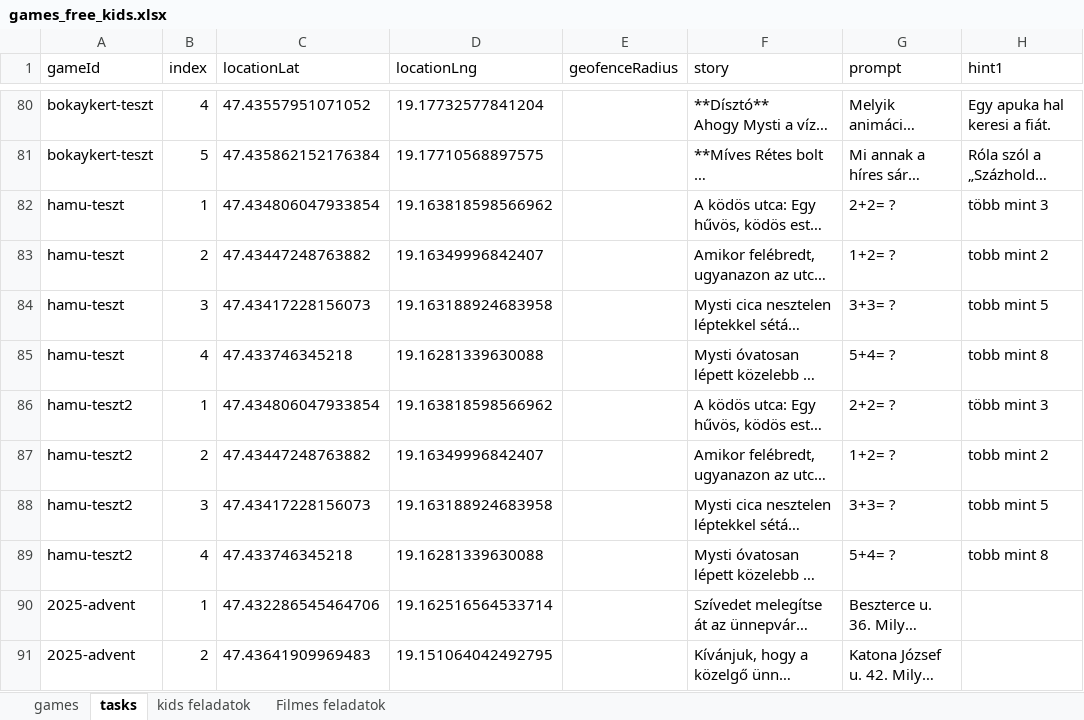
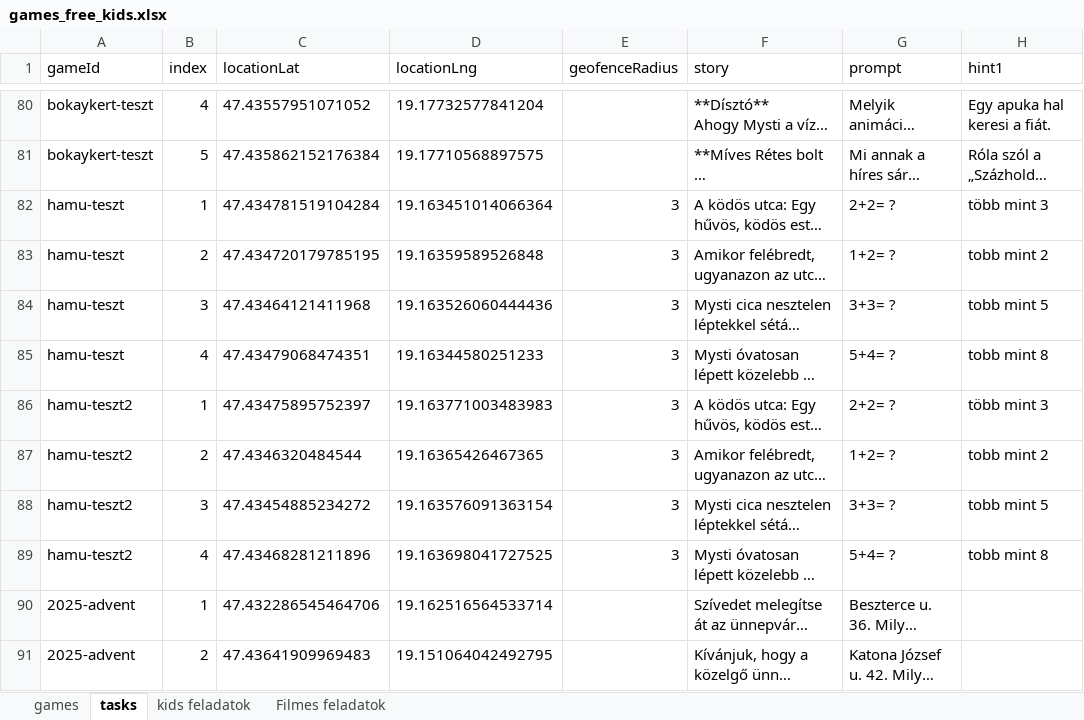
Before and after one commit to MystiGo-hu/MystiGo, an Excel workbook: games/games_free_kids.xlsx, sheet tasks, drawn as a sheet; only a part is shown, gaps mark what is left out; long unchanged cells end in …; values as stored, in another font and other column widths than the file's, no borders; the diff names each change by its address in the sheet, - before the commit and + after, or states it on an @@ line.

Commit message:
Add files via upload

```diff
--- a/games/games_free_kids.xlsx (sheet tasks)
+++ b/games/games_free_kids.xlsx (sheet tasks)
-C82 (locationLat): 47.434806047933854
+C82 (locationLat): 47.434781519104284
-D82 (locationLng): 19.163818598566962
+D82 (locationLng): 19.163451014066364
-E82:E89 (geofenceRadius): (empty)
+E82:E89 (geofenceRadius): 3
-C83 (locationLat): 47.43447248763882
+C83 (locationLat): 47.434720179785195
-D83 (locationLng): 19.16349996842407
+D83 (locationLng): 19.16359589526848
-C84 (locationLat): 47.43417228156073
+C84 (locationLat): 47.43464121411968
-D84 (locationLng): 19.163188924683958
+D84 (locationLng): 19.163526060444436
-C85 (locationLat): 47.433746345218
+C85 (locationLat): 47.43479068474351
-D85 (locationLng): 19.16281339630088
+D85 (locationLng): 19.16344580251233
-C86 (locationLat): 47.434806047933854
+C86 (locationLat): 47.43475895752397
-D86 (locationLng): 19.163818598566962
+D86 (locationLng): 19.163771003483983
-C87 (locationLat): 47.43447248763882
+C87 (locationLat): 47.4346320484544
-D87 (locationLng): 19.16349996842407
+D87 (locationLng): 19.16365426467365
-C88 (locationLat): 47.43417228156073
+C88 (locationLat): 47.43454885234272
-D88 (locationLng): 19.163188924683958
+D88 (locationLng): 19.163576091363154
-C89 (locationLat): 47.433746345218
+C89 (locationLat): 47.43468281211896
-D89 (locationLng): 19.16281339630088
+D89 (locationLng): 19.163698041727525
```
Also changed, not shown: sheet games.
